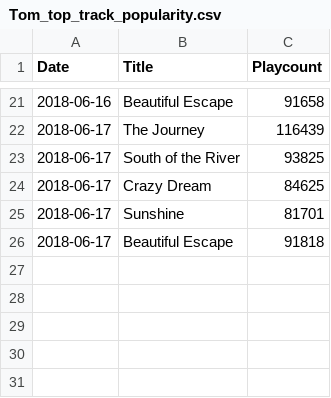
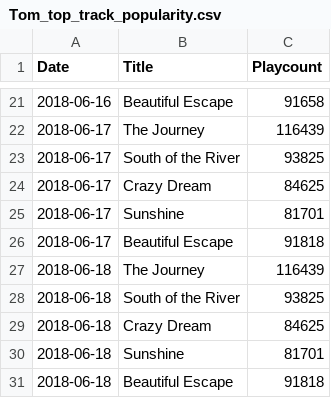
Before and after one commit to p-m-m-c/TM-dashb, a CSV file: Tom_top_track_popularity.csv, drawn as a sheet; only a part is shown, gaps mark what is left out.

Commit message:
Added new data for June 18

```diff
--- a/Tom_top_track_popularity.csv
+++ b/Tom_top_track_popularity.csv
@@ -26 +26,6 @@ Date,Title,Playcount
 2018-06-17,Beautiful Escape,91818
+2018-06-18,The Journey,116439
+2018-06-18,South of the River,93825
+2018-06-18,Crazy Dream,84625
+2018-06-18,Sunshine,81701
+2018-06-18,Beautiful Escape,91818
```
Also changed, not shown: 1 other file.
